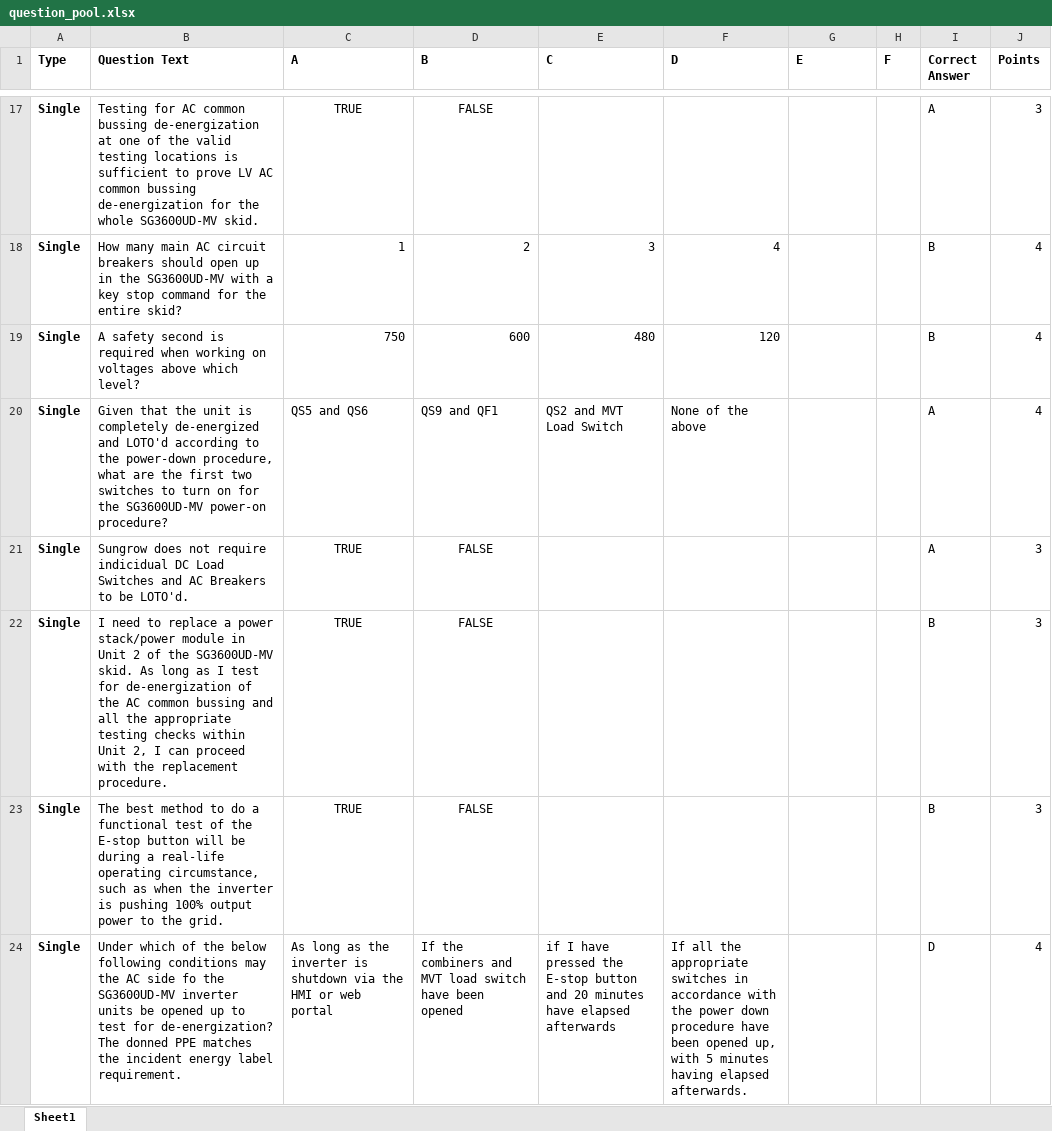
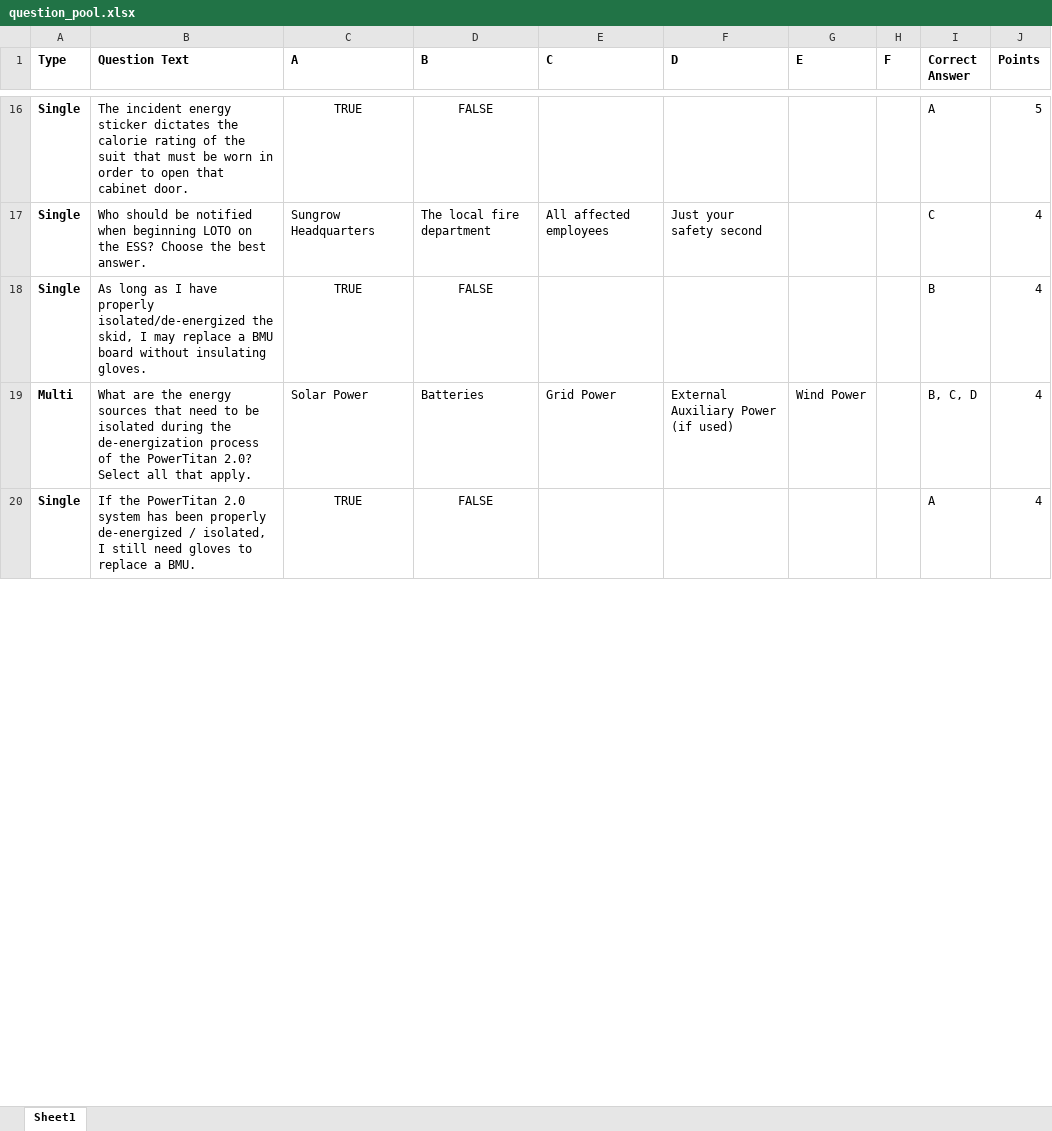
Before and after one commit to BowenHe1/Sungrow-Quiz-App, an Excel workbook: question_pool.xlsx, sheet Sheet1, drawn as a sheet; only a part is shown, gaps mark what is left out; values as stored, in another font and other column widths than the file's, no borders; removed rows and columns are numbered as before the commit, all else as after; the diff covers the shown part only; the diff names each change by its address in the sheet, - before the commit and + after, or states it on an @@ line.

Commit message:
update question pool and code for PT2.0 CSP Safety Assessment

```diff
--- a/question_pool.xlsx (sheet Sheet1)
+++ b/question_pool.xlsx (sheet Sheet1)
-B16 (Question Text): Testing for AC common bussing de-energization at one of the valid testing locations is sufficient to prove LV AC common bussing de-energization for the whole SG3600UD-MV skid.
+B16 (Question Text): The incident energy sticker dictates the calorie rating of the suit that must be worn in order to open that cabinet door.
-J16 (Points): 3
+J16 (Points): 5
-row 18: Single | How many main AC circuit breakers should open up in the SG3600UD-MV with a key stop command for the entire skid? | 1 | 2 | 3 | 4 |  |  | B | 4
-row 19: Single | A safety second is required when working on voltages above which level? | 750 | 600 | 480 | 120 |  |  | B | 4
-row 20: Single | Given that the unit is completely de-energized and LOTO'd according to the power-down procedure, what are the first two switches to turn on for the SG3600UD-MV power-on procedure? | QS5 and QS6 | QS9 and QF1 | QS2 and MVT Load Switch | None of the above |  |  | A | 4
-row 21: Single | Sungrow does not require indicidual DC Load Switches and AC Breakers to be LOTO'd. | TRUE | FALSE |  |  |  |  | A | 3
+row 17: Single | Who should be notified when beginning LOTO on the ESS? Choose the best answer. | Sungrow Headquarters | The local fire department | All affected employees | Just your safety second |  |  | C | 4
-B18 (Question Text): I need to replace a power stack/power module in Unit 2 of the SG3600UD-MV skid. As long as I test for de-energization of the AC common bussing and all the appropriate testing checks within Unit 2, I can proceed with the replacement procedure.
+B18 (Question Text): As long as I have properly isolated/de-energized the skid, I may replace a BMU board without insulating gloves.
-J18 (Points): 3
+J18 (Points): 4
+row 19: Multi | What are the energy sources that need to be isolated during the de-energization process of the PowerTitan 2.0? Select all that apply. | Solar Power | Batteries | Grid Power | External Auxiliary Power (if used) | Wind Power |  | B, C, D | 4
-B20 (Question Text): The best method to do a functional test of the E-stop button will be during a real-life operating circumstance, such as when the inverter is pushing 100% output power to the grid.
+B20 (Question Text): If the PowerTitan 2.0 system has been properly de-energized / isolated, I still need gloves to replace a BMU.
-I20 (Correct Answer): B
+I20 (Correct Answer): A
-J20 (Points): 3
+J20 (Points): 4
-row 24: Single | Under which of the below following conditions may the AC side fo the SG3600UD-MV inverter units be opened up to test for de-energization? The donned PPE matches the incident energy label requirement. | As long as the inverter is shutdown via the HMI or web portal | If the combiners and MVT load switch have been opened | if I have pressed the E-stop button and 20 minutes have elapsed afterwards | If all the appropriate switches in accordance with the power down procedure have been opened up, with 5 minutes having elapsed afterwards. |  |  | D | 4
```
Also changed, not shown: 14 added rows, 16 removed rows and 10 edited cells elsewhere in this sheet, 1 other file.
